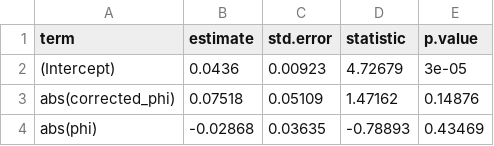
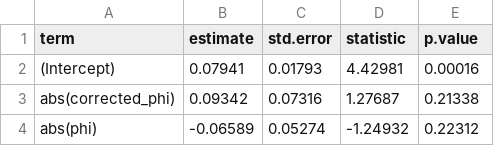
Before and after one commit to hkauhanen/sanguche, a CSV file: results/tables/mod2_under_grambank.csv, drawn as a sheet.

```diff
--- a/results/tables/mod2_under_grambank.csv
+++ b/results/tables/mod2_under_grambank.csv
@@ -1,4 +1,4 @@
 "term","estimate","std.error","statistic","p.value"
-"(Intercept)","0.0436","0.00923","4.72679","3e-05"
-"abs(corrected_phi)","0.07518","0.05109","1.47162","0.14876"
-"abs(phi)","-0.02868","0.03635","-0.78893","0.43469"
+"(Intercept)","0.07941","0.01793","4.42981","0.00016"
+"abs(corrected_phi)","0.09342","0.07316","1.27687","0.21338"
+"abs(phi)","-0.06589","0.05274","-1.24932","0.22312"
```
Also changed, not shown: results/grambank/featuretable.csv, results/tables/mod1_over_grambank.csv, 12 other files.
